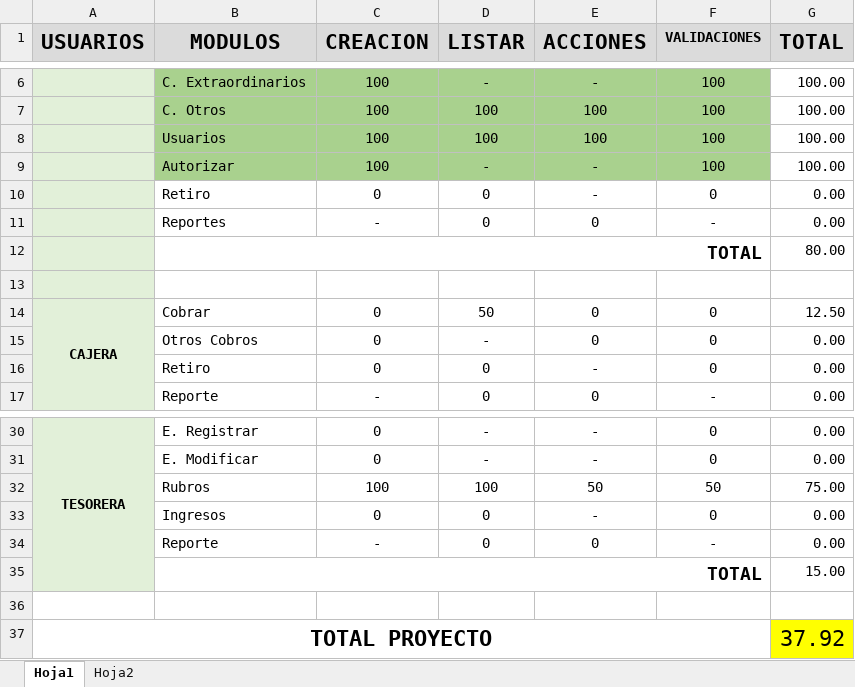
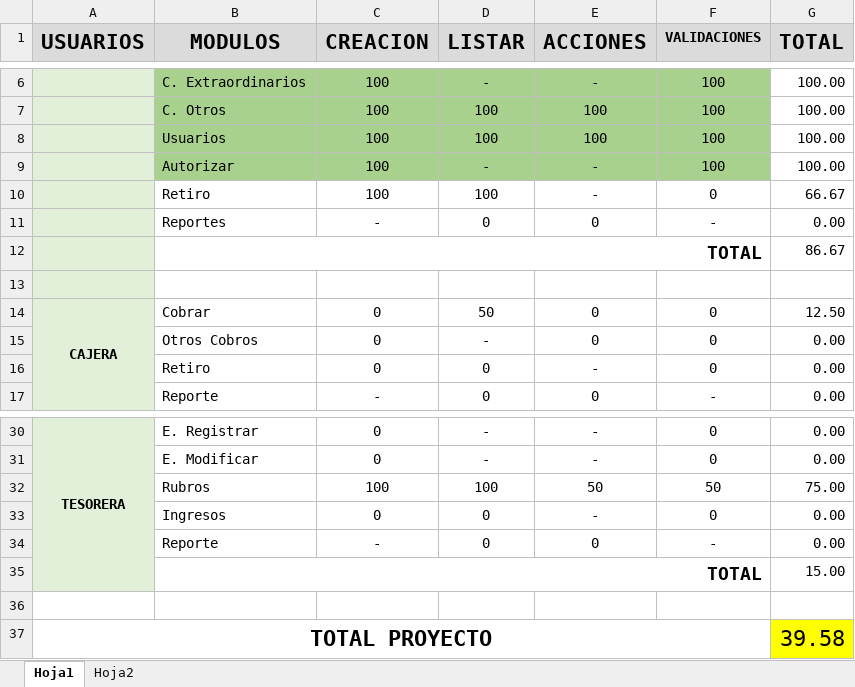
Before and after one commit to cristiancastrodc/JSORIA_GIT, an Excel workbook: Docs/Avance.xlsx, sheet Hoja1, drawn as a sheet; only a part is shown, gaps mark what is left out; values as stored, in another font and other column widths than the file's, no borders; conditional formats not drawn; the diff names each change by its address in the sheet, - before the commit and + after, or states it on an @@ line.

Commit message:
Actualizacion de avance

```diff
--- a/Docs/Avance.xlsx (sheet Hoja1)
+++ b/Docs/Avance.xlsx (sheet Hoja1)
-C10 (CREACION): 0
+C10 (CREACION): 100
-D10 (LISTAR): 0
+D10 (LISTAR): 100
-G10 (TOTAL): 0.00
+G10 (TOTAL): 66.67
-G12 (TOTAL): 80.00
+G12 (TOTAL): 86.67
-G37 (TOTAL): 37.92
+G37 (TOTAL): 39.58
```
